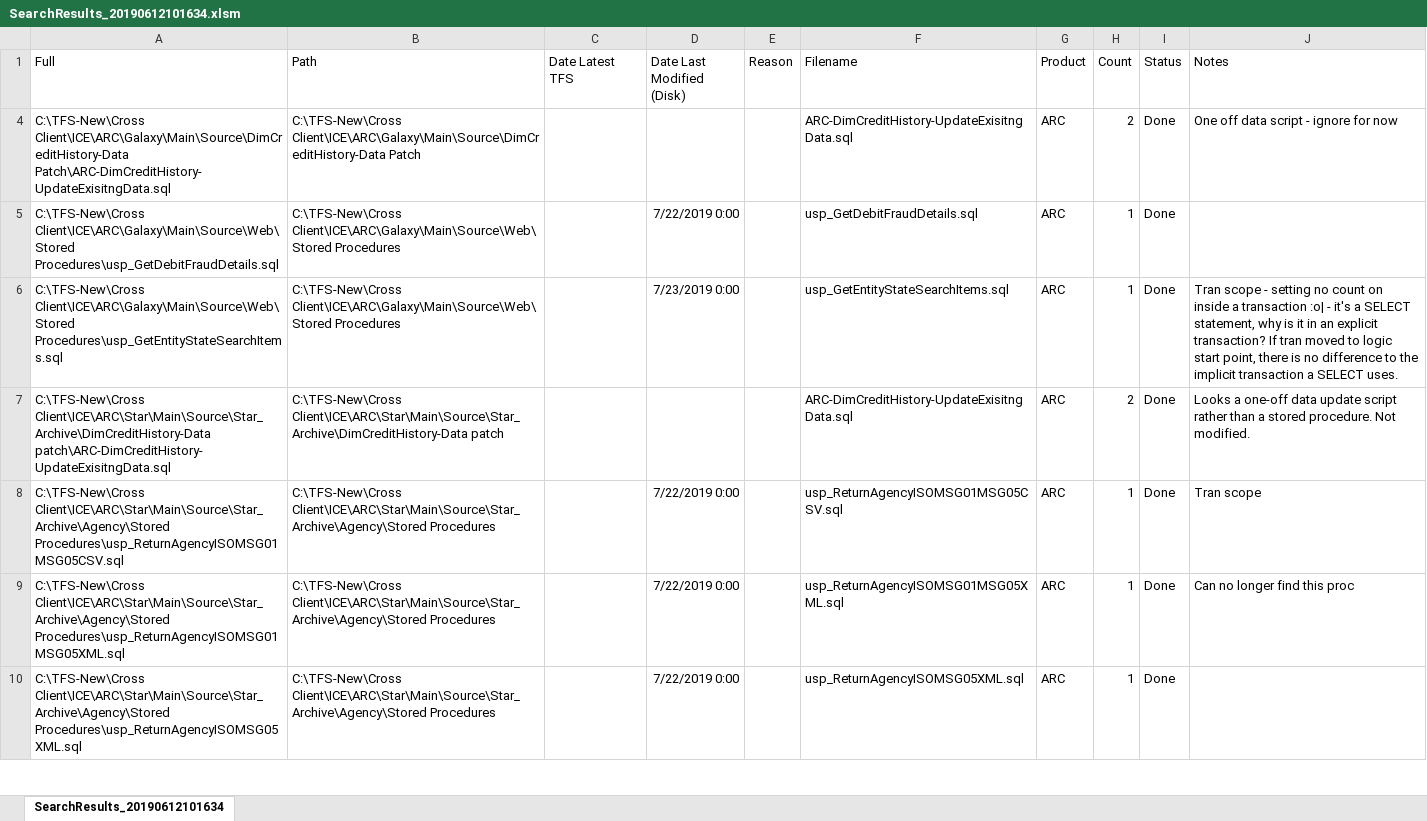
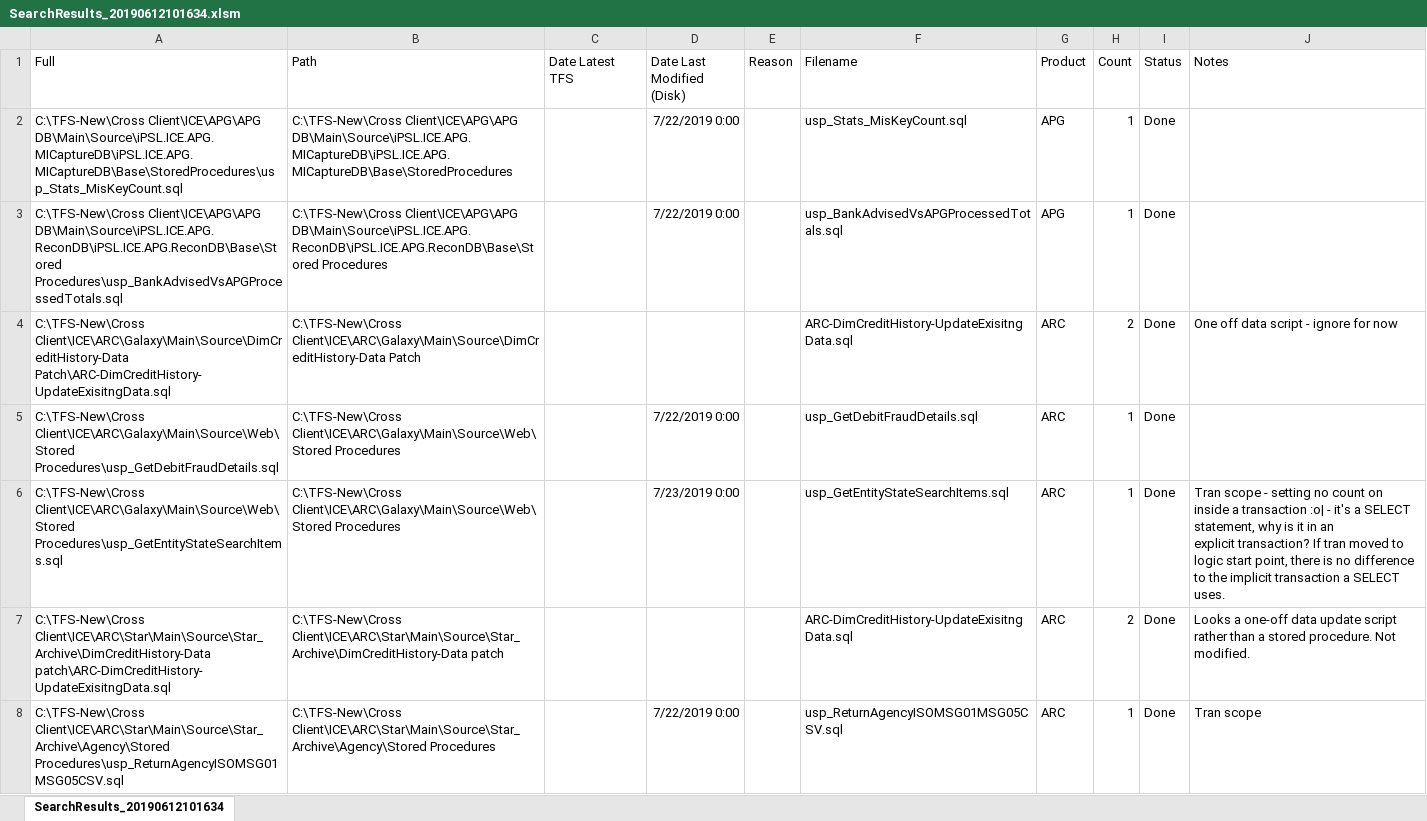
Before and after one commit to SJCunninghamHall/Projects, an Excel workbook: CTEReplacements/SearchResults_20190612101634.xlsm, sheet SearchResults_20190612101634, drawn as a sheet; only a part is shown; the shorter side is filled out with more unchanged rows; values as stored, in another font and other column widths than the file's, no borders; the diff covers the shown part only; the diff names each change by its address in the sheet, - before the commit and + after, or states it on an @@ line.

Commit message:
Update SearchResults_20190612101634.xlsm

```diff
--- a/CTEReplacements/SearchResults_20190612101634.xlsm (sheet SearchResults_20190612101634)
+++ b/CTEReplacements/SearchResults_20190612101634.xlsm (sheet SearchResults_20190612101634)
@@ row 2 unhidden: C:\TFS-New\Cross Client\ICE\APG\APG DB\Main\Source\iPSL.ICE.APG.MICaptureDB\iPSL.ICE.APG.MICaptureDB\Base\StoredProcedures\usp_Stats_MisKeyCount.sql | C:\TFS-New\Cross Client\ICE\APG\APG DB\Main\Source\iPSL.ICE.APG.MICaptureDB\iPSL.ICE.APG.MICaptureDB\Base\StoredProcedures |  | 7/22/2019 0:00 |  | usp_Stats_MisKeyCount.sql | APG | 1 | Done @@
@@ row 3 unhidden: C:\TFS-New\Cross Client\ICE\APG\APG DB\Main\Source\iPSL.ICE.APG.ReconDB\iPSL.ICE.APG.ReconDB\Base\Stored Procedures\usp_BankAdvisedVsAPGProcessedTotals.sql | C:\TFS-New\Cross Client\ICE\APG\APG DB\Main\Source\iPSL.ICE.APG.ReconDB\iPSL.ICE.APG.ReconDB\Base\Stored Procedures |  | 7/22/2019 0:00 |  | usp_BankAdvisedVsAPGProcessedTotals.sql | APG | 1 | Done @@
-J6 (Notes): …SELECT uses.
+J6 (Notes): …SELECT uses.
```
Also changed, not shown: 62 hidden or unhidden rows elsewhere in this sheet.
